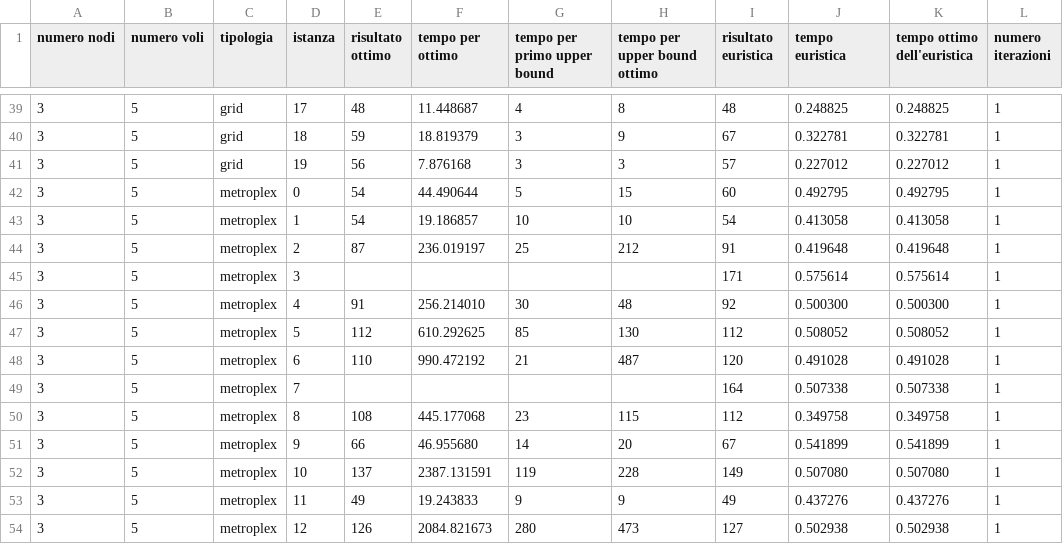
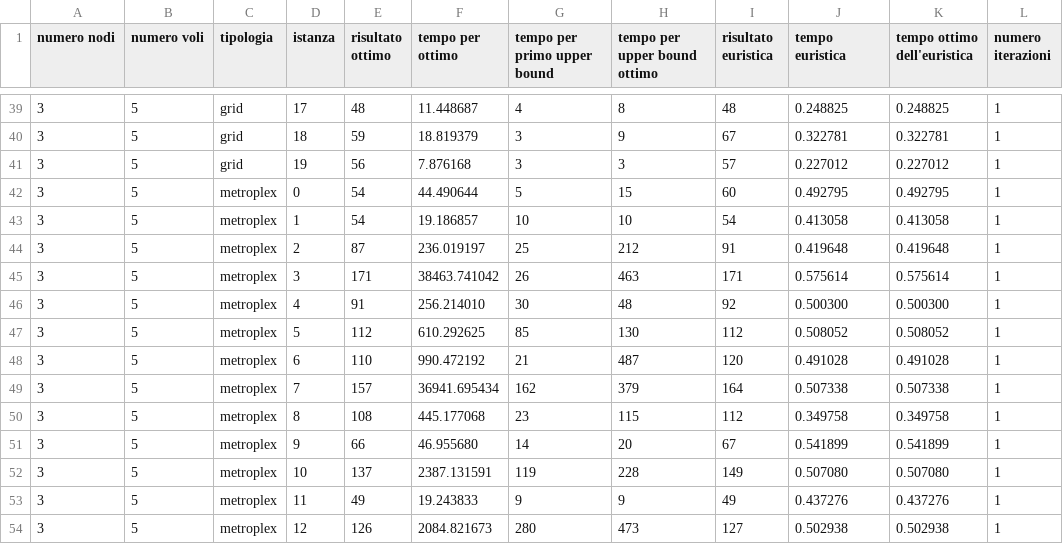
Before and after one commit to Fiden99/UAMdeconflictionMasterThesis, a CSV file: modelli/times_small.csv, drawn as a sheet; only a part is shown, gaps mark what is left out; the diff names each change by its address in the sheet, - before the commit and + after, or states it on an @@ line.

Commit message:
update times

```diff
--- a/modelli/times_small.csv
+++ b/modelli/times_small.csv
-E45 (risultato ottimo): (empty)
+E45 (risultato ottimo): 171
-F45 (tempo per ottimo): (empty)
+F45 (tempo per ottimo): 38463.741042
-G45 (tempo per primo upper bound): (empty)
+G45 (tempo per primo upper bound): 26
-H45 (tempo per upper bound ottimo): (empty)
+H45 (tempo per upper bound ottimo): 463
-E49 (risultato ottimo): (empty)
+E49 (risultato ottimo): 157
-F49 (tempo per ottimo): (empty)
+F49 (tempo per ottimo): 36941.695434
-G49 (tempo per primo upper bound): (empty)
+G49 (tempo per primo upper bound): 162
-H49 (tempo per upper bound ottimo): (empty)
+H49 (tempo per upper bound ottimo): 379
```
Also changed, not shown: 1 other file.
